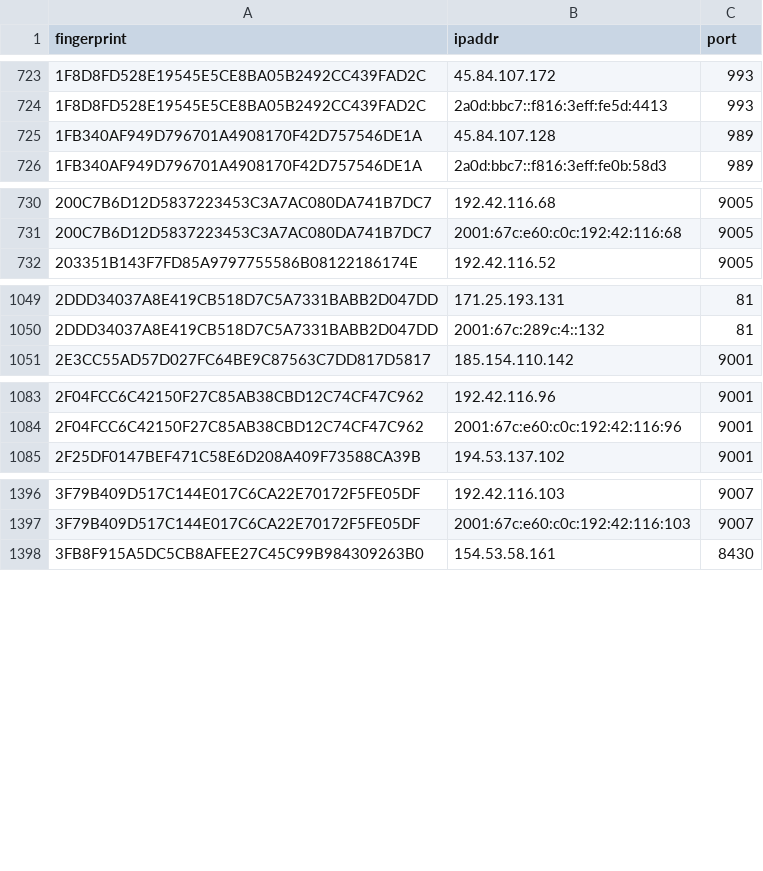
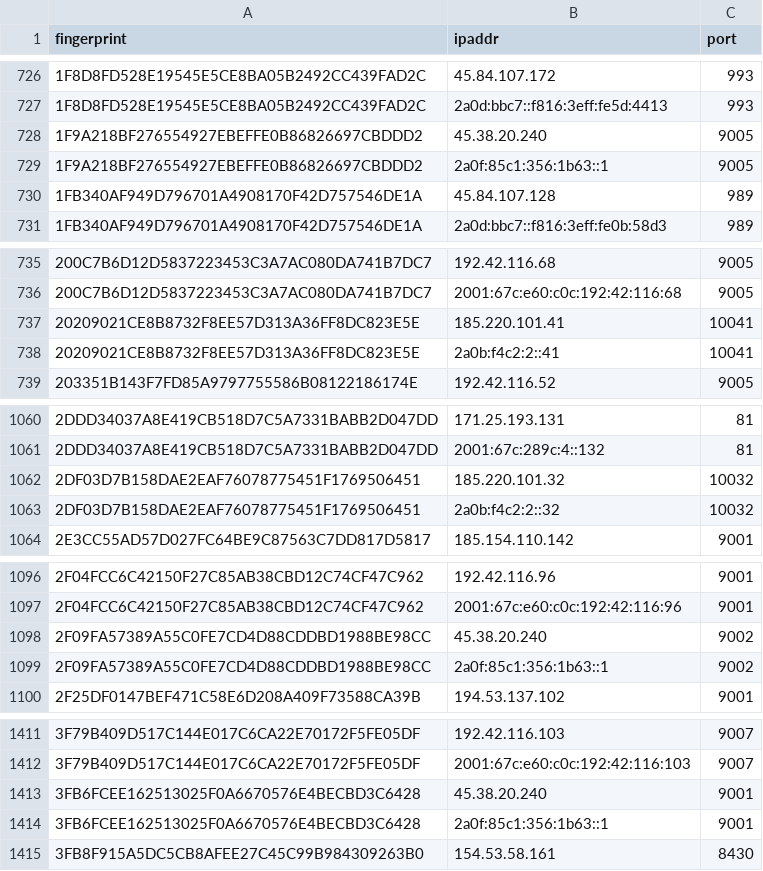
Before and after one commit to sec-js/tor-nodes, a CSV file: latest.exits.csv, drawn as a sheet; only a part is shown, gaps mark what is left out; the diff covers the shown part only; the diff names each change by its address in the sheet, - before the commit and + after, or states it on an @@ line.

```diff
--- a/latest.exits.csv
+++ b/latest.exits.csv
+row 728: 1F9A218BF276554927EBEFFE0B86826697CBDDD2 | 45.38.20.240 | 9005
+row 729: 1F9A218BF276554927EBEFFE0B86826697CBDDD2 | 2a0f:85c1:356:1b63::1 | 9005
+row 737: 20209021CE8B8732F8EE57D313A36FF8DC823E5E | 185.220.101.41 | 10041
+row 738: 20209021CE8B8732F8EE57D313A36FF8DC823E5E | 2a0b:f4c2:2::41 | 10041
+row 1062: 2DF03D7B158DAE2EAF76078775451F1769506451 | 185.220.101.32 | 10032
+row 1063: 2DF03D7B158DAE2EAF76078775451F1769506451 | 2a0b:f4c2:2::32 | 10032
+row 1098: 2F09FA57389A55C0FE7CD4D88CDDBD1988BE98CC | 45.38.20.240 | 9002
+row 1099: 2F09FA57389A55C0FE7CD4D88CDDBD1988BE98CC | 2a0f:85c1:356:1b63::1 | 9002
+row 1413: 3FB6FCEE162513025F0A6670576E4BECBD3C6428 | 45.38.20.240 | 9001
+row 1414: 3FB6FCEE162513025F0A6670576E4BECBD3C6428 | 2a0f:85c1:356:1b63::1 | 9001
```
Also changed, not shown: 44 added rows and 1 removed row elsewhere in this file, latest.guards.csv, 1 other file.
